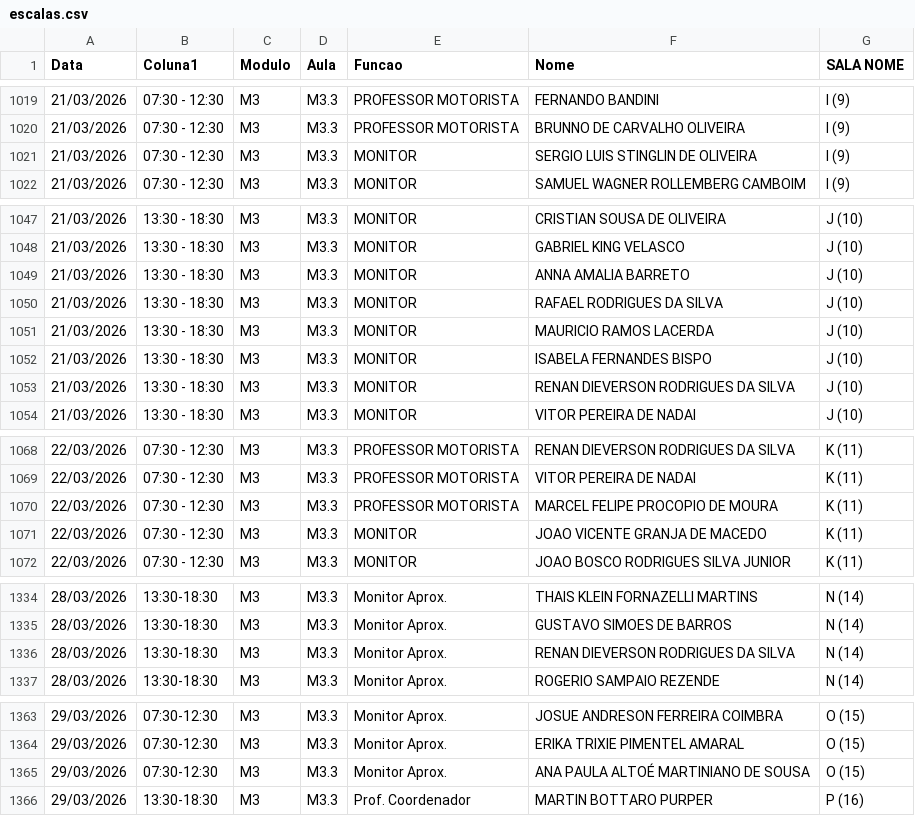
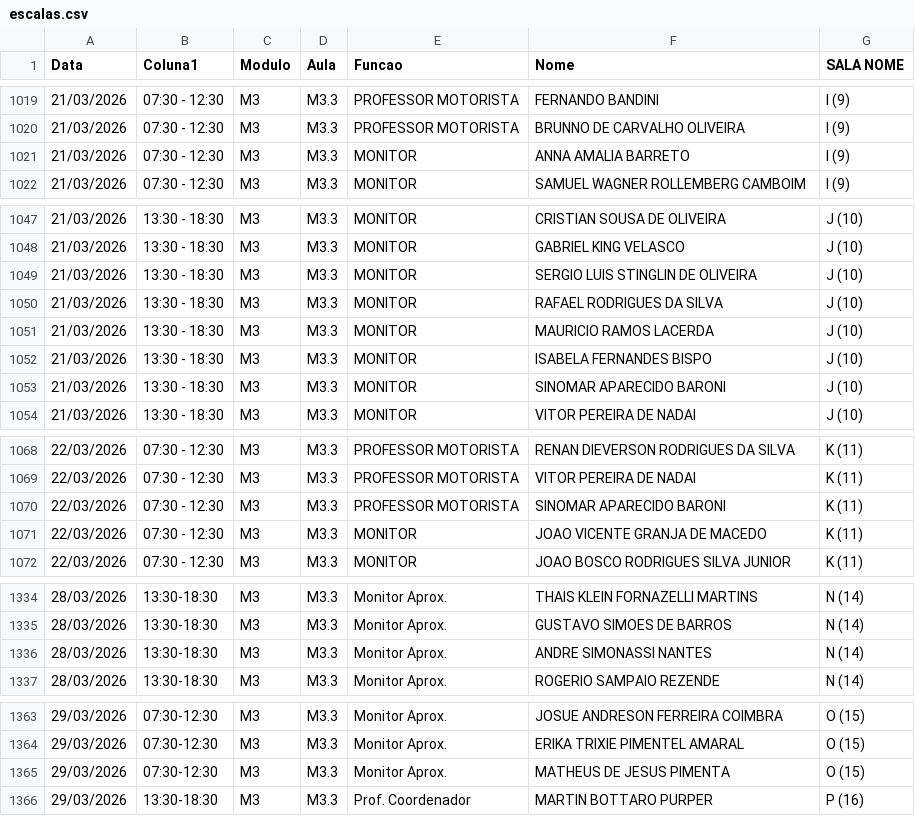
Before and after one commit to marcelmfpm-ai/painel-professores-2, a CSV file: escalas.csv, drawn as a sheet; only a part is shown, gaps mark what is left out.

Commit message:
Add files via upload

```diff
--- a/escalas.csv
+++ b/escalas.csv
@@ -1020,3 +1020,3 @@ Data;Coluna1;Modulo;Aula;Funcao;Nome;SALA NOME
 21/03/2026;07:30 - 12:30;M3;M3.3;PROFESSOR MOTORISTA;BRUNNO DE CARVALHO OLIVEIRA;I (9)
-21/03/2026;07:30 - 12:30;M3;M3.3;MONITOR;SERGIO LUIS STINGLIN DE OLIVEIRA;I (9)
+21/03/2026;07:30 - 12:30;M3;M3.3;MONITOR;ANNA AMALIA BARRETO;I (9)
 21/03/2026;07:30 - 12:30;M3;M3.3;MONITOR;SAMUEL WAGNER ROLLEMBERG CAMBOIM;I (9)
@@ -1048,3 +1048,3 @@ Data;Coluna1;Modulo;Aula;Funcao;Nome;SALA NOME
 21/03/2026;13:30 - 18:30;M3;M3.3;MONITOR;GABRIEL KING VELASCO;J (10)
-21/03/2026;13:30 - 18:30;M3;M3.3;MONITOR;ANNA AMALIA BARRETO;J (10)
+21/03/2026;13:30 - 18:30;M3;M3.3;MONITOR;SERGIO LUIS STINGLIN DE OLIVEIRA;J (10)
 21/03/2026;13:30 - 18:30;M3;M3.3;MONITOR;RAFAEL RODRIGUES DA SILVA;J (10)
@@ -1052,3 +1052,3 @@ Data;Coluna1;Modulo;Aula;Funcao;Nome;SALA NOME
 21/03/2026;13:30 - 18:30;M3;M3.3;MONITOR;ISABELA FERNANDES BISPO;J (10)
-21/03/2026;13:30 - 18:30;M3;M3.3;MONITOR;RENAN DIEVERSON RODRIGUES DA SILVA;J (10)
+21/03/2026;13:30 - 18:30;M3;M3.3;MONITOR;SINOMAR APARECIDO BARONI;J (10)
 21/03/2026;13:30 - 18:30;M3;M3.3;MONITOR;VITOR PEREIRA DE NADAI;J (10)
@@ -1069,3 +1069,3 @@ Data;Coluna1;Modulo;Aula;Funcao;Nome;SALA NOME
 22/03/2026;07:30 - 12:30;M3;M3.3;PROFESSOR MOTORISTA;VITOR PEREIRA DE NADAI;K (11)
-22/03/2026;07:30 - 12:30;M3;M3.3;PROFESSOR MOTORISTA;MARCEL FELIPE PROCOPIO DE MOURA;K (11)
+22/03/2026;07:30 - 12:30;M3;M3.3;PROFESSOR MOTORISTA;SINOMAR APARECIDO BARONI;K (11)
 22/03/2026;07:30 - 12:30;M3;M3.3;MONITOR;JOAO VICENTE GRANJA DE MACEDO;K (11)
@@ -1335,3 +1335,3 @@ Data;Coluna1;Modulo;Aula;Funcao;Nome;SALA NOME
 28/03/2026;13:30-18:30;M3;M3.3;Monitor Aprox.;GUSTAVO SIMOES DE BARROS;N (14)
-28/03/2026;13:30-18:30;M3;M3.3;Monitor Aprox.;RENAN DIEVERSON RODRIGUES DA SILVA;N (14)
+28/03/2026;13:30-18:30;M3;M3.3;Monitor Aprox.;ANDRE SIMONASSI NANTES;N (14)
 28/03/2026;13:30-18:30;M3;M3.3;Monitor Aprox.;ROGERIO SAMPAIO REZENDE;N (14)
@@ -1364,3 +1364,3 @@ Data;Coluna1;Modulo;Aula;Funcao;Nome;SALA NOME
 29/03/2026;07:30-12:30;M3;M3.3;Monitor Aprox.;ERIKA TRIXIE PIMENTEL AMARAL;O (15)
-29/03/2026;07:30-12:30;M3;M3.3;Monitor Aprox.;ANA PAULA ALTOÉ MARTINIANO DE SOUSA;O (15)
+29/03/2026;07:30-12:30;M3;M3.3;Monitor Aprox.;MATHEUS DE JESUS PIMENTA;O (15)
 29/03/2026;13:30-18:30;M3;M3.3;Prof. Coordenador;MARTIN BOTTARO PURPER;P (16)
```
